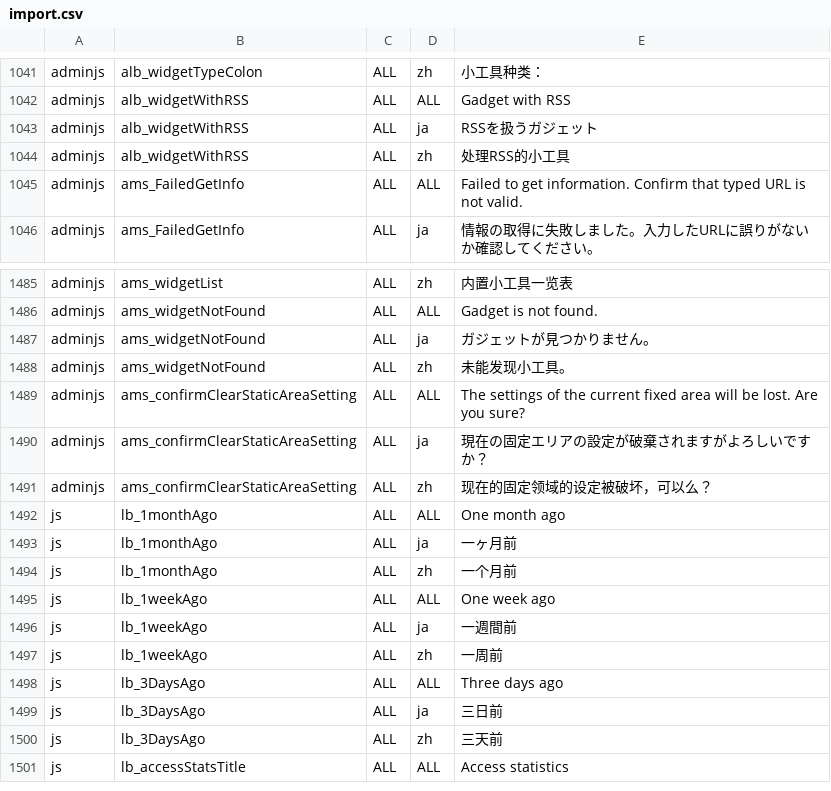
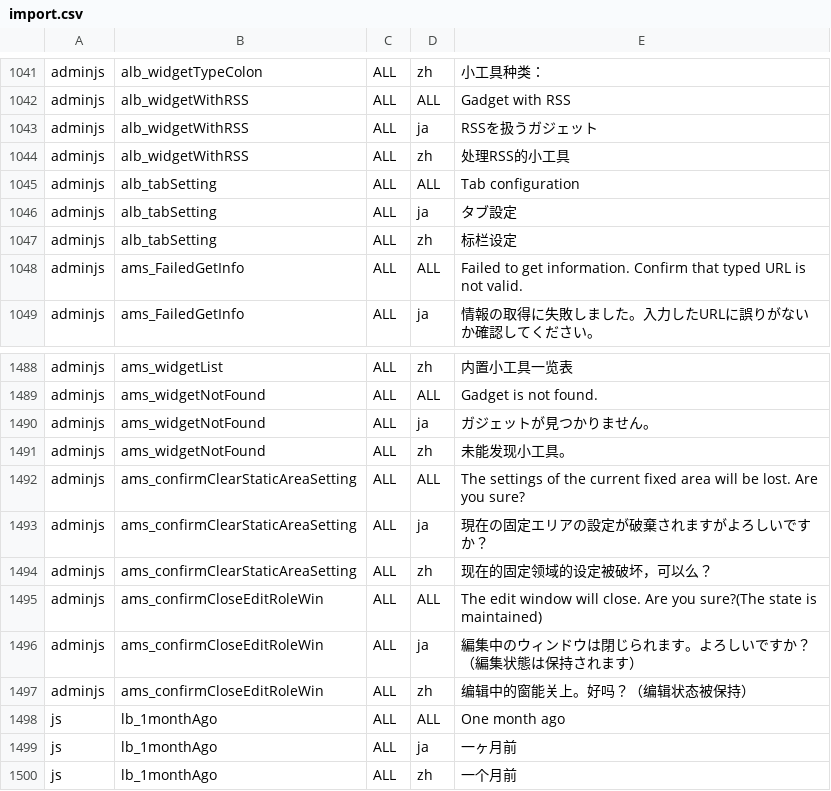
Before and after one commit to infoScoop/infoscoop, a CSV file: src/initdb/data/i18n/import.csv, drawn as a sheet; only a part is shown, gaps mark what is left out; the shorter side is filled out with more unchanged rows.

Commit message:
Update issue 393 Add i18n resources.
git-svn-id: https://infoscoop.googlecode.com/svn/trunk@1080 d4e23b88-c782-11de-b6dc-25c59a28ecba

```diff
--- a/src/initdb/data/i18n/import.csv
+++ b/src/initdb/data/i18n/import.csv
@@ -1044,2 +1044,5 @@
 "adminjs","alb_widgetWithRSS","ALL","zh","处理RSS的小工具"
+"adminjs","alb_tabSetting","ALL","ALL","Tab configuration"
+"adminjs","alb_tabSetting","ALL","ja","タブ設定"
+"adminjs","alb_tabSetting","ALL","zh","标栏设定"
 "adminjs","ams_FailedGetInfo","ALL","ALL","Failed to get information. Confirm that typed URL is not valid."
@@ -1491,2 +1494,5 @@
 "adminjs","ams_confirmClearStaticAreaSetting","ALL","zh","现在的固定领域的设定被破坏，可以么？"
+"adminjs","ams_confirmCloseEditRoleWin","ALL","ALL","The edit window will close. Are you sure?(The state is maintained)"
+"adminjs","ams_confirmCloseEditRoleWin","ALL","ja","編集中のウィンドウは閉じられます。よろしいですか？（編集状態は保持されます）"
+"adminjs","ams_confirmCloseEditRoleWin","ALL","zh","编辑中的窗能关上。好吗？（编辑状态被保持）"
 "js","lb_1monthAgo","ALL","ALL","One month ago"
```
